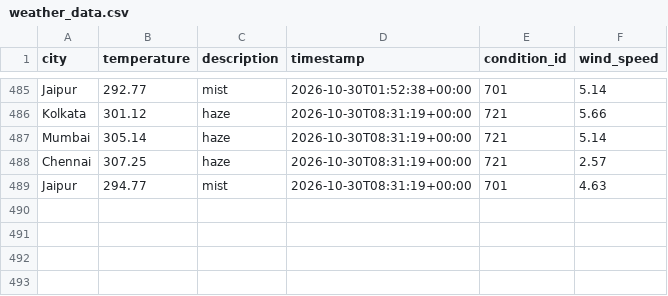
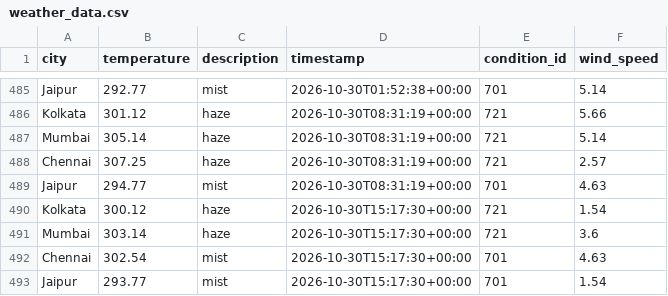
Before and after one commit to Niyanthri24/Weather-Data-Prediction, a CSV file: data/weather_data.csv, drawn as a sheet; only a part is shown, gaps mark what is left out; the diff names each change by its address in the sheet, - before the commit and + after, or states it on an @@ line.

```diff
--- a/data/weather_data.csv
+++ b/data/weather_data.csv
+row 490: Kolkata | 300.12 | haze | 2026-10-30T15:17:30+00:00 | 721 | 1.54
+row 491: Mumbai | 303.14 | haze | 2026-10-30T15:17:30+00:00 | 721 | 3.6
+row 492: Chennai | 302.54 | mist | 2026-10-30T15:17:30+00:00 | 701 | 4.63
+row 493: Jaipur | 293.77 | mist | 2026-10-30T15:17:30+00:00 | 701 | 1.54
```
